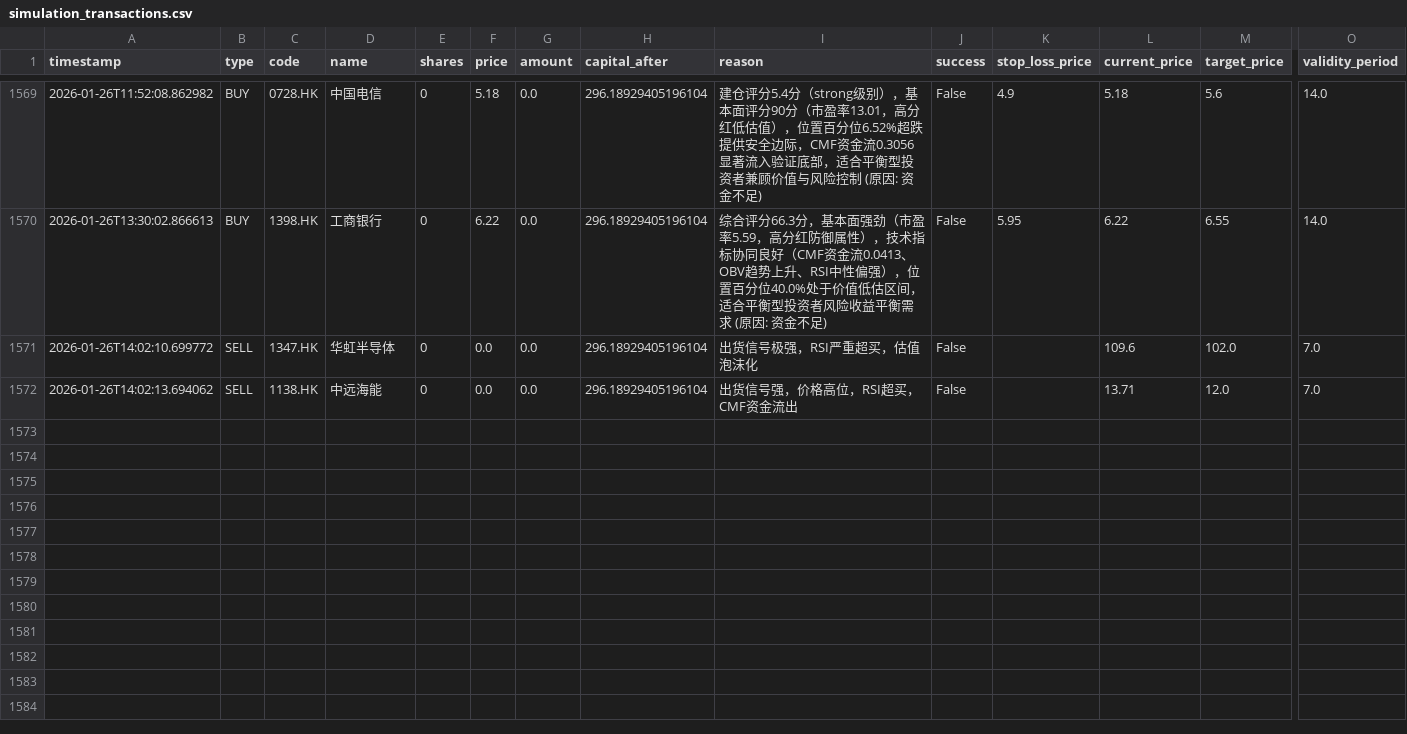
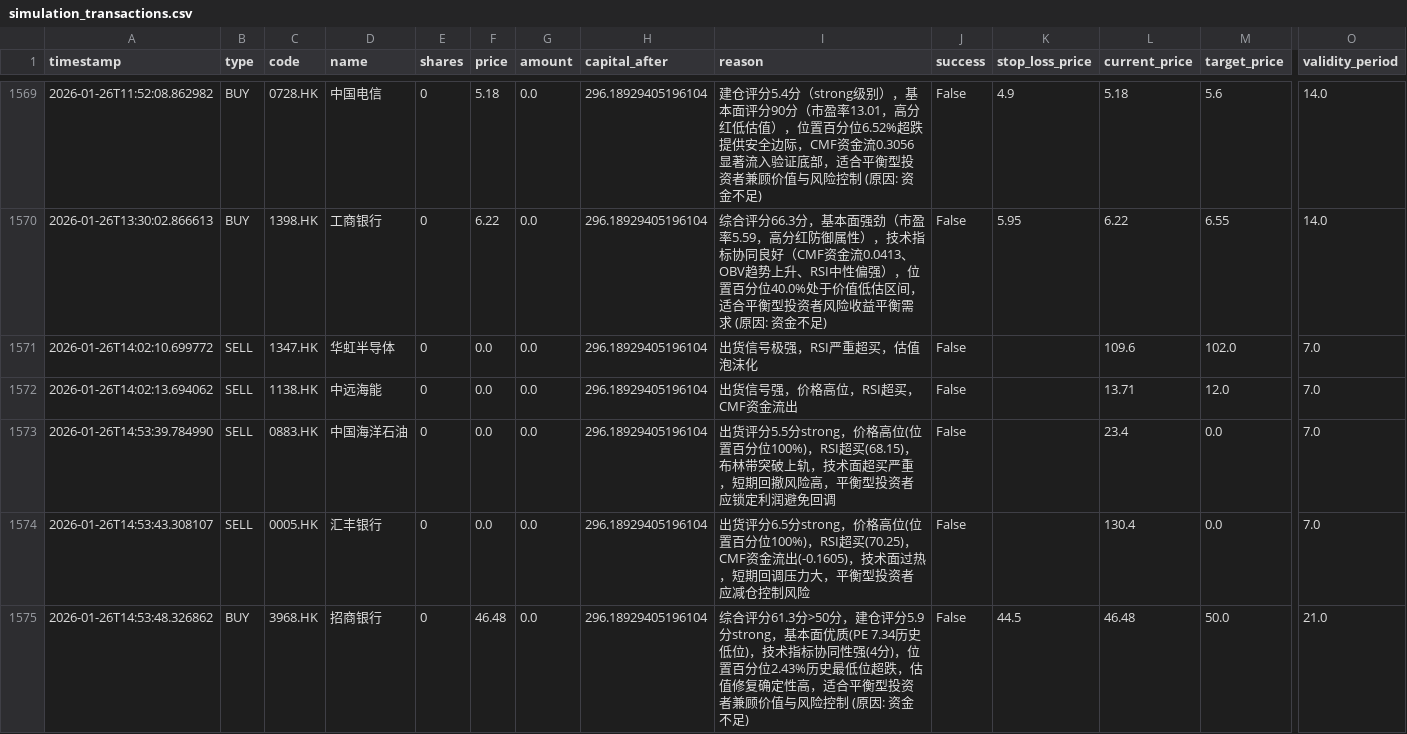
Before and after one commit to wonglaitung/fortune, a CSV file: data/simulation_transactions.csv, drawn as a sheet; only a part is shown, gaps mark what is left out; rows hold the shown columns only; the diff names each change by its address in the sheet, - before the commit and + after, or states it on an @@ line.

Commit message:
Update data files on 2026-01-26 15:00:02

```diff
--- a/data/simulation_transactions.csv
+++ b/data/simulation_transactions.csv
+row 1573: 2026-01-26T14:53:39.784990 | SELL | 0883.HK | 中国海洋石油 | 0 | 0.0 | 0.0 | 296.18929405196104 | 出货评分5.5分strong，价格高位(位置百分位100%)，RSI超买(68.15)，布林带突破上轨，技术面超买严重，短期回撤风险高，平衡型投资者应锁定利润避免回调 | False |  | 23.4 | 0.0 | 7.0
+row 1574: 2026-01-26T14:53:43.308107 | SELL | 0005.HK | 汇丰银行 | 0 | 0.0 | 0.0 | 296.18929405196104 | 出货评分6.5分strong，价格高位(位置百分位100%)，RSI超买(70.25)，CMF资金流出(-0.1605)，技术面过热，短期回调压力大，平衡型投资者应减仓控制风险 | False |  | 130.4 | 0.0 | 7.0
+row 1575: 2026-01-26T14:53:48.326862 | BUY | 3968.HK | 招商银行 | 0 | 46.48 | 0.0 | 296.18929405196104 | 综合评分61.3分>50分，建仓评分5.9分strong，基本面优质(PE 7.34历史低位)，技术指标协同性强(4分)，位置百分位2.43%历史最低位超跌，估值修复确定性高，适合平衡型投资者兼顾价值与风险控制 (原因: 资金不足) | False | 44.5 | 46.48 | 50.0 | 21.0
```
Also changed, not shown: 2 other files.
